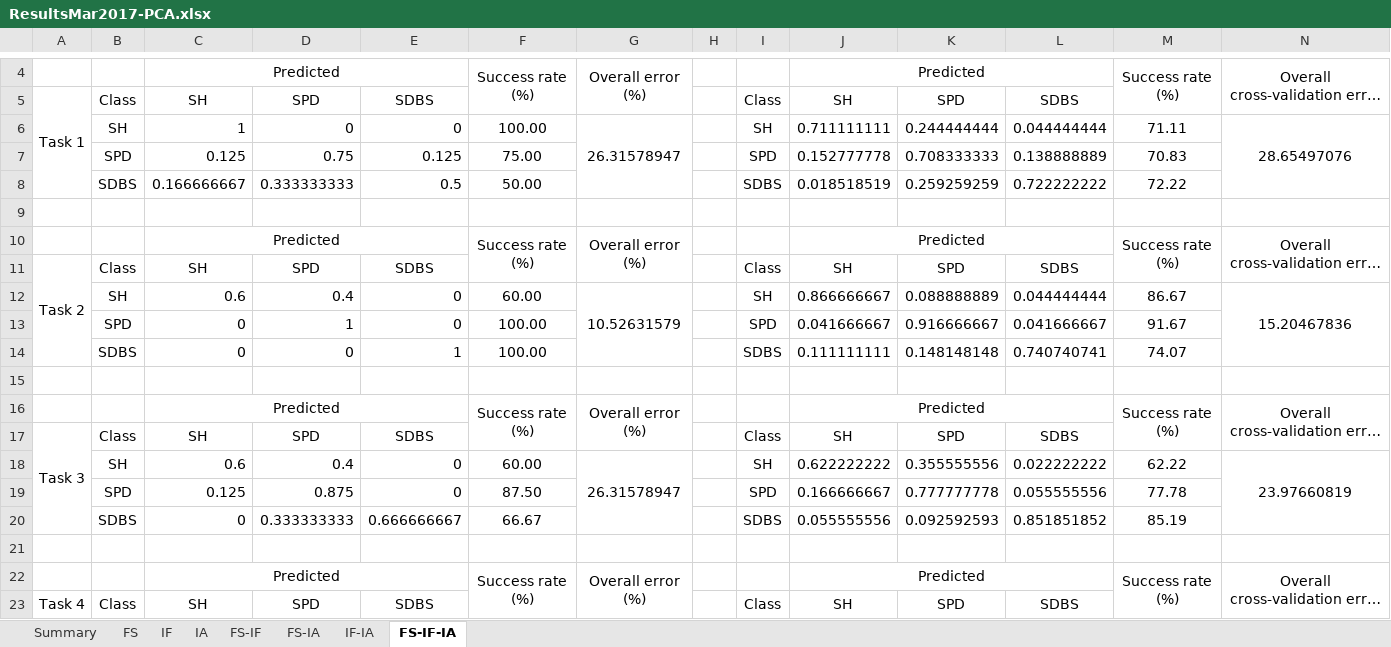
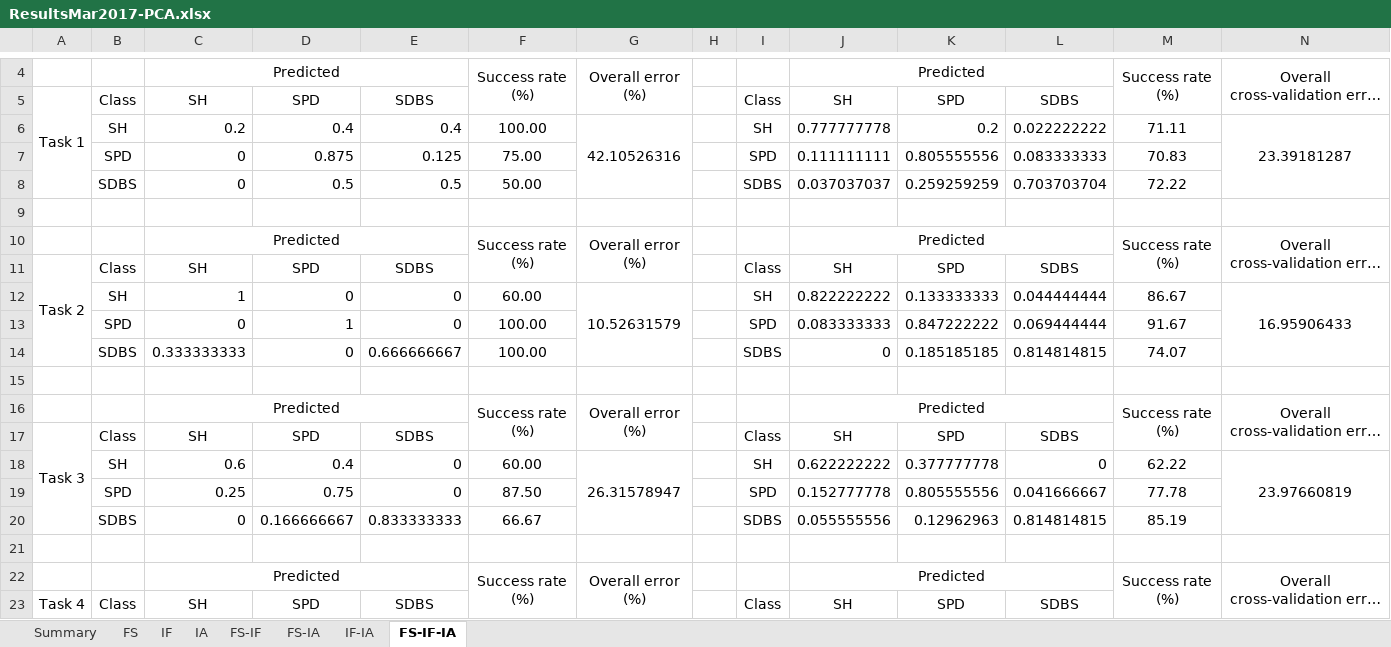
Before and after one commit to oliveirafhm/DR-Toolbox-Benchmark, an Excel workbook: PaperNeural/Results/ResultsMar2017-PCA.xlsx, sheet FS-IF-IA, drawn as a sheet; only a part is shown, gaps mark what is left out; long unchanged cells end in …; values as stored, in another font and other column widths than the file's, no borders; removed rows and columns are numbered as before the commit, all else as after; the diff covers the shown part only; the diff names each change by its address in the sheet, - before the commit and + after, or states it on an @@ line.

```diff
--- a/PaperNeural/Results/ResultsMar2017-PCA.xlsx (sheet FS-IF-IA)
+++ b/PaperNeural/Results/ResultsMar2017-PCA.xlsx (sheet FS-IF-IA)
-row 6:  | SH | 1 | 0 | 0 | 100.00 | 26.31578947 |  | SH | 0.711111111 | 0.244444444 | 0.044444444 | 71.11 | 28.65497076
-row 7:  | SPD | 0.125 | 0.75 | 0.125 | 75.00 |  |  | SPD | 0.152777778 | 0.708333333 | 0.138888889 | 70.83
+row 6:  | SH | 0.2 | 0.4 | 0.4 | 100.00 | 42.10526316 |  | SH | 0.777777778 | 0.2 | 0.022222222 | 71.11 | 23.39181287
+row 7:  | SPD | 0 | 0.875 | 0.125 | 75.00 |  |  | SPD | 0.111111111 | 0.805555556 | 0.083333333 | 70.83
-C8: 0.166666667
+C8: 0
-D8: 0.333333333
+D8: 0.5
-J8: 0.018518519
+J8: 0.037037037
-L8: 0.722222222
+L8: 0.703703704
-C12: 0.6
+C12: 1
-D12: 0.4
+D12: 0
-J12: 0.866666667
+J12: 0.822222222
-K12: 0.088888889
+K12: 0.133333333
-N12: 15.20467836
+N12: 16.95906433
-J13: 0.041666667
+J13: 0.083333333
-K13: 0.916666667
+K13: 0.847222222
-L13: 0.041666667
+L13: 0.069444444
-C14: 0
+C14: 0.333333333
-E14: 1
+E14: 0.666666667
-J14: 0.111111111
+J14: 0
-K14: 0.148148148
+K14: 0.185185185
-L14: 0.740740741
+L14: 0.814814815
-K18: 0.355555556
+K18: 0.377777778
-L18: 0.022222222
+L18: 0
-C19: 0.125
+C19: 0.25
-D19: 0.875
+D19: 0.75
-J19: 0.166666667
+J19: 0.152777778
-K19: 0.777777778
+K19: 0.805555556
-L19: 0.055555556
+L19: 0.041666667
-D20: 0.333333333
+D20: 0.166666667
-E20: 0.666666667
+E20: 0.833333333
-K20: 0.092592593
+K20: 0.12962963
-L20: 0.851851852
+L20: 0.814814815
```
Also changed, not shown: 15 edited cells elsewhere in this sheet, sheet FS, sheet FS-IA, sheet IF-IA, sheet IA, sheet FS-IF, sheet IF, PaperNeural/Results/ResultsMar2017-Empty.xlsx, PaperNeural/Results/ResultsMar2017-Sammon_MI_1000_LR_0.3.xlsx, 45 other files.
